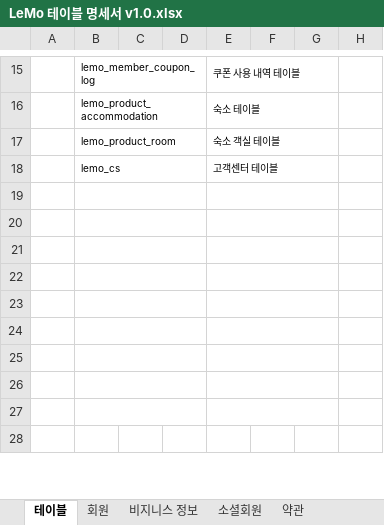
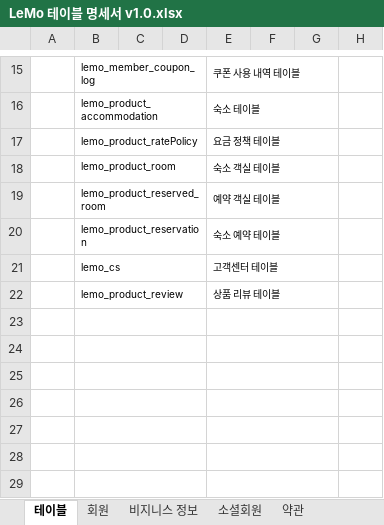
Before and after one commit to ooo3345sjh/LeMo, an Excel workbook: DB/LeMo 테이블 명세서 v1.0.xlsx, sheet 테이블, drawn as a sheet; only a part is shown, gaps mark what is left out; the shorter side is filled out with more unchanged rows; values as stored, in another font and other column widths than the file's, no borders; removed rows and columns are numbered as before the commit, all else as after; the diff names each change by its address in the sheet, - before the commit and + after, or states it on an @@ line.

```diff
--- a/DB/LeMo 테이블 명세서 v1.0.xlsx (sheet 테이블)
+++ b/DB/LeMo 테이블 명세서 v1.0.xlsx (sheet 테이블)
+row 17:  | lemo_product_ratePolicy |  |  | 요금 정책 테이블
-B17:D17 merged
+row 19:  | lemo_product_reserved_room |  |  | 예약 객실 테이블
+row 20:  | lemo_product_reservation |  |  | 숙소 예약 테이블
-row 22: (empty)
+row 22:  | lemo_product_review |  |  | 상품 리뷰 테이블
-row 20: (empty)
```
Also changed, not shown: sheet 소셜회원, sheet 예약, sheet 숙소, sheet 객실, sheet cs, other sheet tabs.
